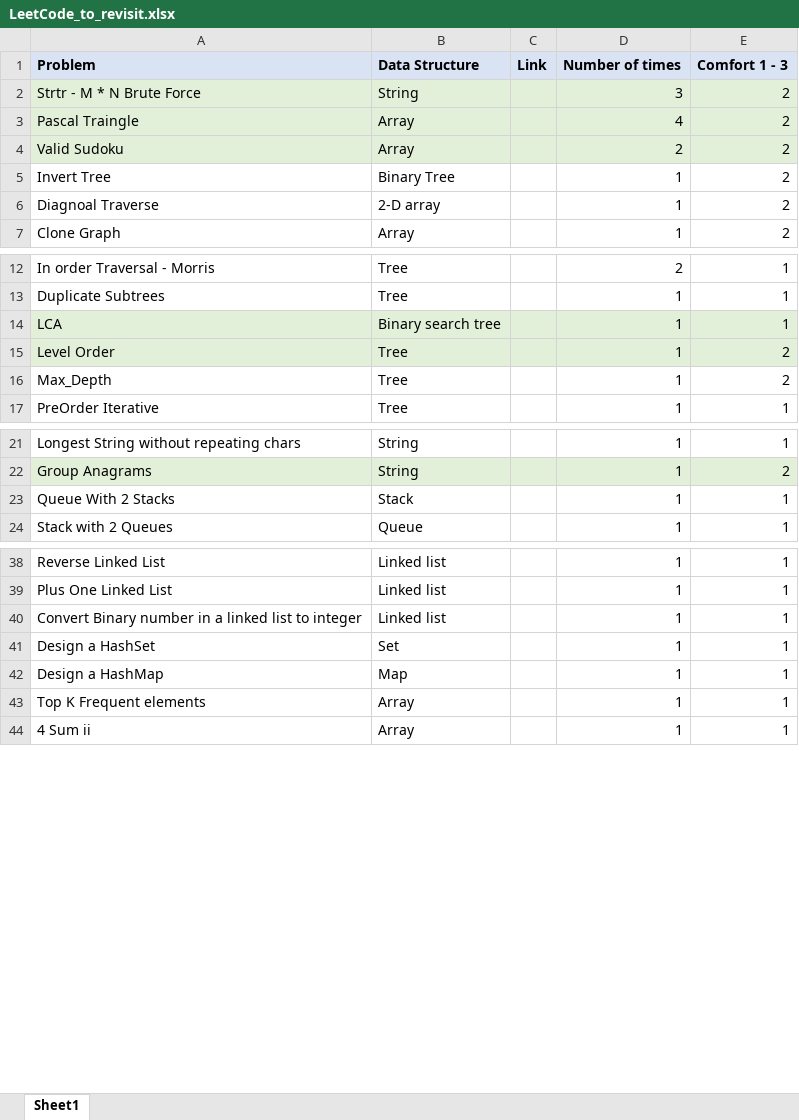
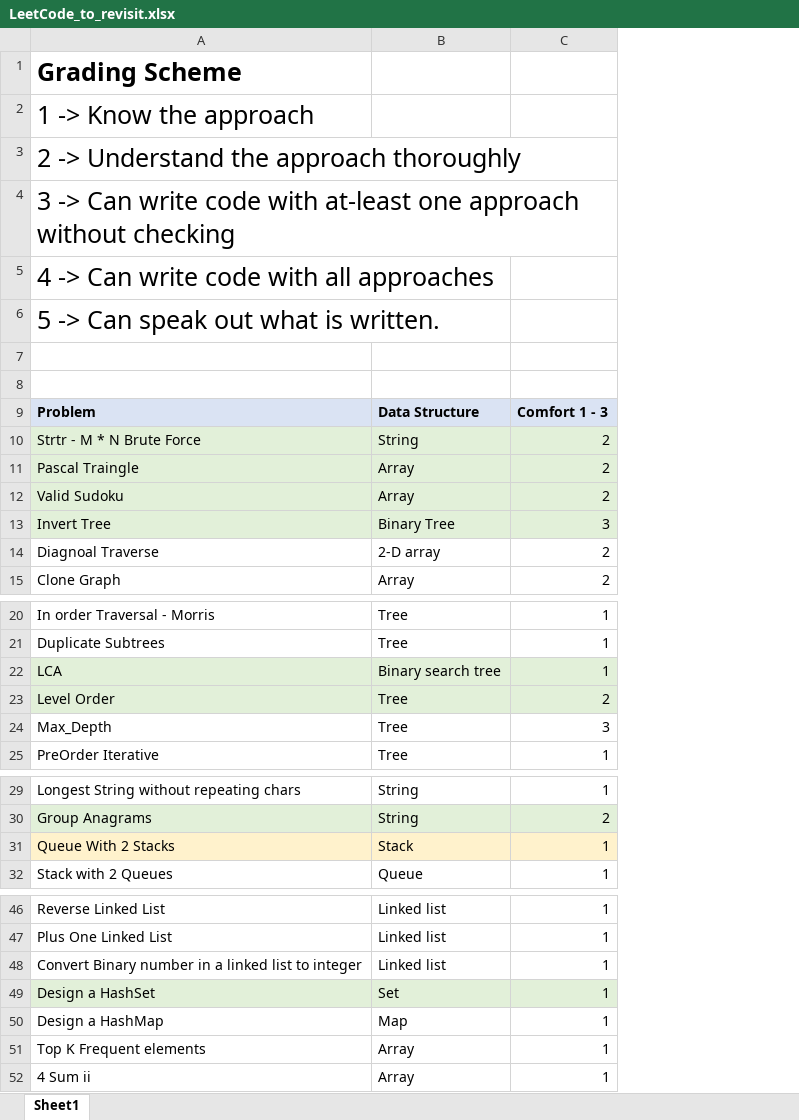
Before and after one commit to verisimilitude20201/competitive-programming, an Excel workbook: Leet_Coding/LeetCode_to_revisit.xlsx, sheet Sheet1, drawn as a sheet; only a part is shown, gaps mark what is left out; values as stored, in another font and other column widths than the file's, no borders; removed rows and columns are numbered as before the commit, all else as after; the diff names each change by its address in the sheet, - before the commit and + after, or states it on an @@ line.

Commit message:
Problems

```diff
--- a/Leet_Coding/LeetCode_to_revisit.xlsx (sheet Sheet1)
+++ b/Leet_Coding/LeetCode_to_revisit.xlsx (sheet Sheet1)
-column C, row 1: Link
-column D, rows 1-7: Number of times | 3 | 4 | 2 | 1 | 1 | 1; rows 12-17: 2 | 1 | 1 | 1 | 1 | 1; rows 21-24: all 1; rows 38-44: all 1
+row 1: Grading Scheme
+row 2: 1 -> Know the approach
+row 3: 2 -> Understand the approach thoroughly
+row 4: 3 -> Can write code with at-least one approach without checking
+row 5: 4 -> Can write code with all approaches
+row 6: 5 -> Can speak out what is written.
+row 7: (empty)
+row 8: (empty)
-A13:B13 fill: none
+A13:B13 fill: #E2F0D9
-C13: 2
+C13: 3
-C13 fill: none
+C13 fill: #E2F0D9
-C24: 2
+C24: 3
-A31:B31 fill: none
+A31:B31 fill: #FFF2CC
-C31 fill: none
+C31 fill: #FFF2CC
-A49:B49 fill: none
+A49:B49 fill: #E2F0D9
-C49 fill: none
+C49 fill: #E2F0D9
```
